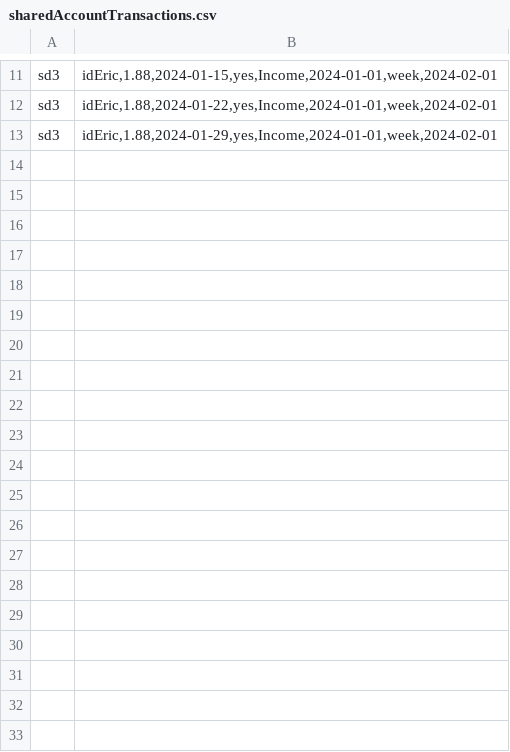
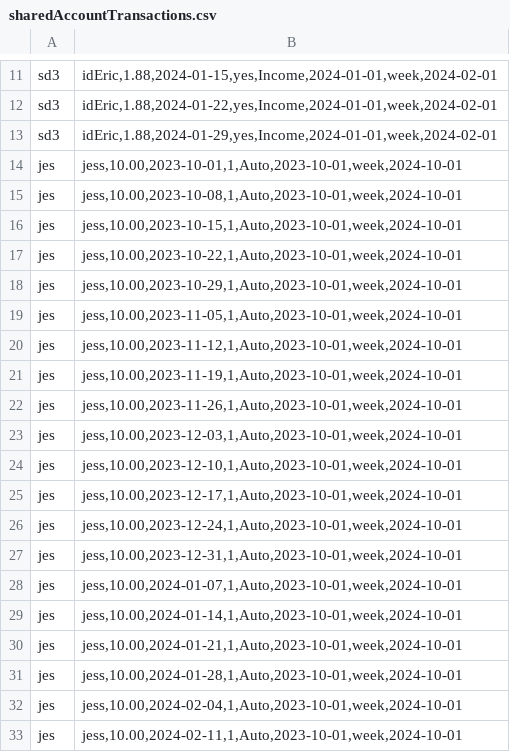
Before and after one commit to chenj926/CSC207_Accounting_System, a CSV file: src/main/data/transaction/sharedAccountTransactions.csv, drawn as a sheet; only a part is shown, gaps mark what is left out; the diff covers the shown part only.

Commit message:
fixed shared acc periodic transaction

```diff
--- a/src/main/data/transaction/sharedAccountTransactions.csv
+++ b/src/main/data/transaction/sharedAccountTransactions.csv
@@ -13 +13,21 @@ sd3;idEric,1.88,2024-01-22,yes,Income,2024-01-01,week,2024-02-01
 sd3;idEric,1.88,2024-01-29,yes,Income,2024-01-01,week,2024-02-01
+jes;jess,10.00,2023-10-01,1,Auto,2023-10-01,week,2024-10-01
+jes;jess,10.00,2023-10-08,1,Auto,2023-10-01,week,2024-10-01
+jes;jess,10.00,2023-10-15,1,Auto,2023-10-01,week,2024-10-01
+jes;jess,10.00,2023-10-22,1,Auto,2023-10-01,week,2024-10-01
+jes;jess,10.00,2023-10-29,1,Auto,2023-10-01,week,2024-10-01
+jes;jess,10.00,2023-11-05,1,Auto,2023-10-01,week,2024-10-01
+jes;jess,10.00,2023-11-12,1,Auto,2023-10-01,week,2024-10-01
+jes;jess,10.00,2023-11-19,1,Auto,2023-10-01,week,2024-10-01
+jes;jess,10.00,2023-11-26,1,Auto,2023-10-01,week,2024-10-01
+jes;jess,10.00,2023-12-03,1,Auto,2023-10-01,week,2024-10-01
+jes;jess,10.00,2023-12-10,1,Auto,2023-10-01,week,2024-10-01
+jes;jess,10.00,2023-12-17,1,Auto,2023-10-01,week,2024-10-01
+jes;jess,10.00,2023-12-24,1,Auto,2023-10-01,week,2024-10-01
+jes;jess,10.00,2023-12-31,1,Auto,2023-10-01,week,2024-10-01
+jes;jess,10.00,2024-01-07,1,Auto,2023-10-01,week,2024-10-01
+jes;jess,10.00,2024-01-14,1,Auto,2023-10-01,week,2024-10-01
+jes;jess,10.00,2024-01-21,1,Auto,2023-10-01,week,2024-10-01
+jes;jess,10.00,2024-01-28,1,Auto,2023-10-01,week,2024-10-01
+jes;jess,10.00,2024-02-04,1,Auto,2023-10-01,week,2024-10-01
+jes;jess,10.00,2024-02-11,1,Auto,2023-10-01,week,2024-10-01
```
Also changed, not shown: 26 added rows elsewhere in this file, src/main/data/accounts/sharedAccounts.csv, 1 other file.
